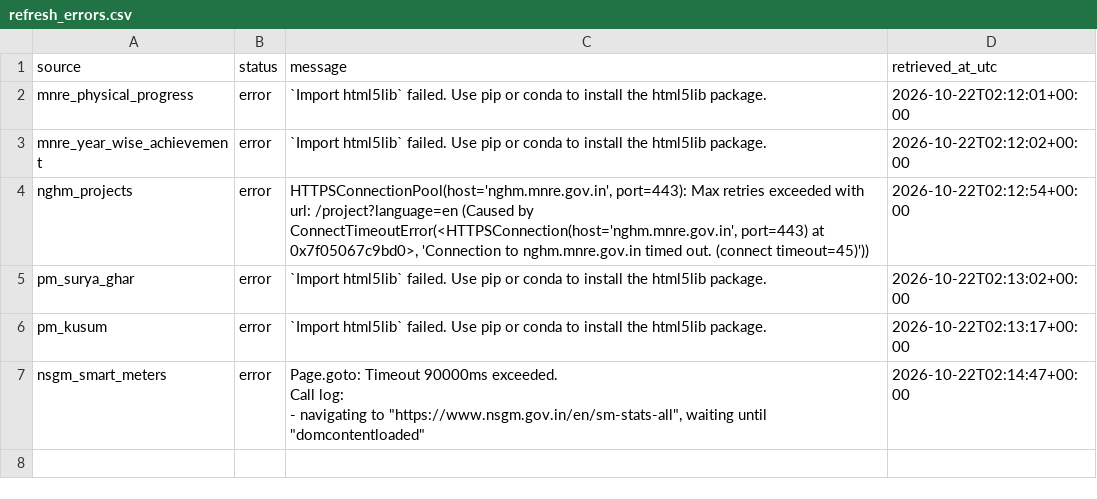
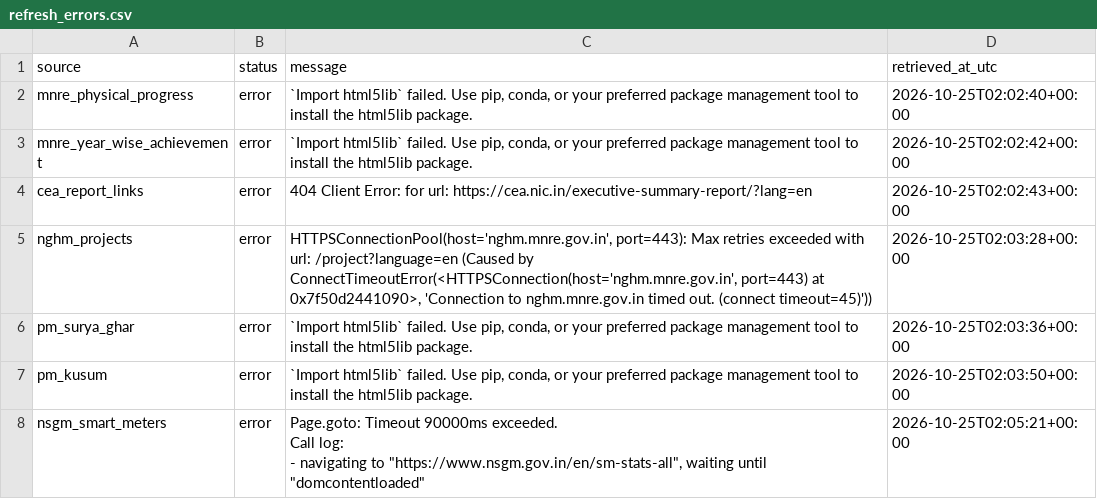
Before and after one commit to Naman7417/MIS-for-RE-Growth-in-the-country, a CSV file: powerbi-re-mis/data/refresh_errors.csv, drawn as a sheet.

```diff
--- a/powerbi-re-mis/data/refresh_errors.csv
+++ b/powerbi-re-mis/data/refresh_errors.csv
@@ -1,10 +1,11 @@
 source,status,message,retrieved_at_utc
-mnre_physical_progress,error,`Import html5lib` failed.  Use pip or conda to install the html5lib package.,2026-10-22T02:12:01+00:00
-mnre_year_wise_achievement,error,`Import html5lib` failed.  Use pip or conda to install the html5lib package.,2026-10-22T02:12:02+00:00
-nghm_projects,error,"HTTPSConnectionPool(host='nghm.mnre.gov.in', port=443): Max retries exceeded with url: /project?language=en (Caused by ConnectTimeoutError(<HTTPSConnection(host='nghm.mnre.gov.in', port=443) at 0x7f05067c9bd0>, 'Connection to nghm.mnre.gov.in timed out. (connect timeout=45)'))",2026-10-22T02:12:54+00:00
-pm_surya_ghar,error,`Import html5lib` failed.  Use pip or conda to install the html5lib package.,2026-10-22T02:13:02+00:00
-pm_kusum,error,`Import html5lib` failed.  Use pip or conda to install the html5lib package.,2026-10-22T02:13:17+00:00
-nsgm_smart_meters,error,"Page.goto: Timeout 90000ms exceeded.
-Call log:
-  - navigating to ""https://www.nsgm.gov.in/en/sm-stats-all"", waiting until ""domcontentloaded""
-",2026-10-22T02:14:47+00:00
+mnre_physical_progress,error,"`Import html5lib` failed.  Use pip, conda, or your preferred package management tool to install the html5lib package.",2026-10-25T02:02:40+00:00
+mnre_year_wise_achievement,error,"`Import html5lib` failed.  Use pip, conda, or your preferred package management tool to install the html5lib package.",2026-10-25T02:02:42+00:00
+cea_report_links,error,404 Client Error:  for url: https://cea.nic.in/executive-summary-report/?lang=en,2026-10-25T02:02:43+00:00
+nghm_projects,error,"HTTPSConnectionPool(host='nghm.mnre.gov.in', port=443): Max retries exceeded with url: /project?language=en (Caused by ConnectTimeoutError(<HTTPSConnection(host='nghm.mnre.gov.in', port=443) at 0x7f50d2441090>, 'Connection to nghm.mnre.gov.in timed out. (connect timeout=45)'))",2026-10-25T02:03:28+00:00
+pm_surya_ghar,error,"`Import html5lib` failed.  Use pip, conda, or your preferred package management tool to install the html5lib package.",2026-10-25T02:03:36+00:00
+pm_kusum,error,"`Import html5lib` failed.  Use pip, conda, or your preferred package management tool to install the html5lib package.",2026-10-25T02:03:50+00:00
+nsgm_smart_meters,error,"Page.goto: Timeout 90000ms exceeded.
+Call log:
+  - navigating to ""https://www.nsgm.gov.in/en/sm-stats-all"", waiting until ""domcontentloaded""
+",2026-10-25T02:05:21+00:00
```
Also changed, not shown: powerbi-re-mis/data/refresh_manifest.csv.
